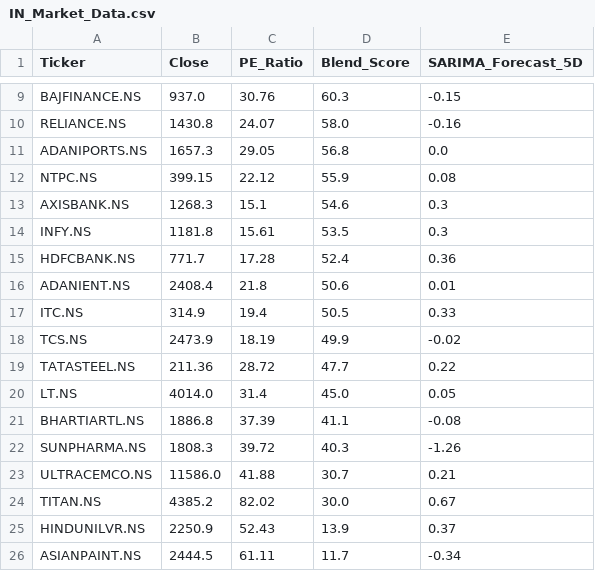
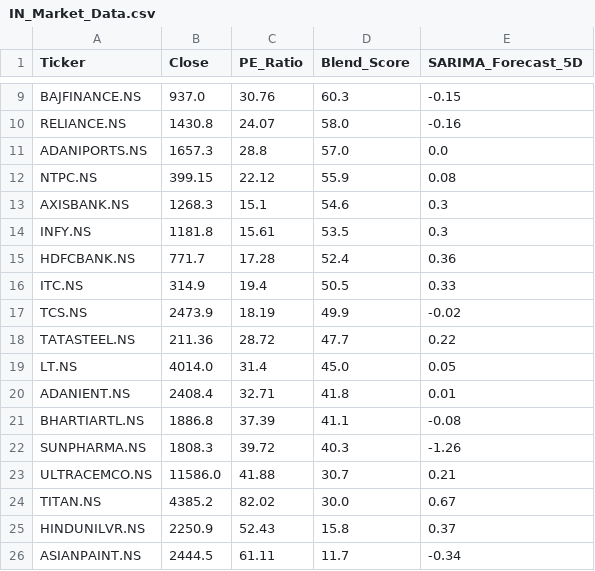
Before and after one commit to Chakarav/AI-Stock-Ranker, a CSV file: IN_Market_Data.csv, drawn as a sheet; only a part is shown, gaps mark what is left out.

```diff
--- a/IN_Market_Data.csv
+++ b/IN_Market_Data.csv
@@ -10,3 +10,3 @@ BAJFINANCE.NS,937.0,30.76,60.3,-0.15
 RELIANCE.NS,1430.8,24.07,58.0,-0.16
-ADANIPORTS.NS,1657.3,29.05,56.8,0.0
+ADANIPORTS.NS,1657.3,28.8,57.0,0.0
 NTPC.NS,399.15,22.12,55.9,0.08
@@ -15,3 +15,2 @@ INFY.NS,1181.8,15.61,53.5,0.3
 HDFCBANK.NS,771.7,17.28,52.4,0.36
-ADANIENT.NS,2408.4,21.8,50.6,0.01
 ITC.NS,314.9,19.4,50.5,0.33
@@ -20,2 +19,3 @@ TATASTEEL.NS,211.36,28.72,47.7,0.22
 LT.NS,4014.0,31.4,45.0,0.05
+ADANIENT.NS,2408.4,32.71,41.8,0.01
 BHARTIARTL.NS,1886.8,37.39,41.1,-0.08
@@ -24,3 +24,3 @@ ULTRACEMCO.NS,11586.0,41.88,30.7,0.21
 TITAN.NS,4385.2,82.02,30.0,0.67
-HINDUNILVR.NS,2250.9,52.43,13.9,0.37
+HINDUNILVR.NS,2250.9,52.43,15.8,0.37
 ASIANPAINT.NS,2444.5,61.11,11.7,-0.34
```
Also changed, not shown: UK_Market_Data.csv, US_Market_Data.csv.
